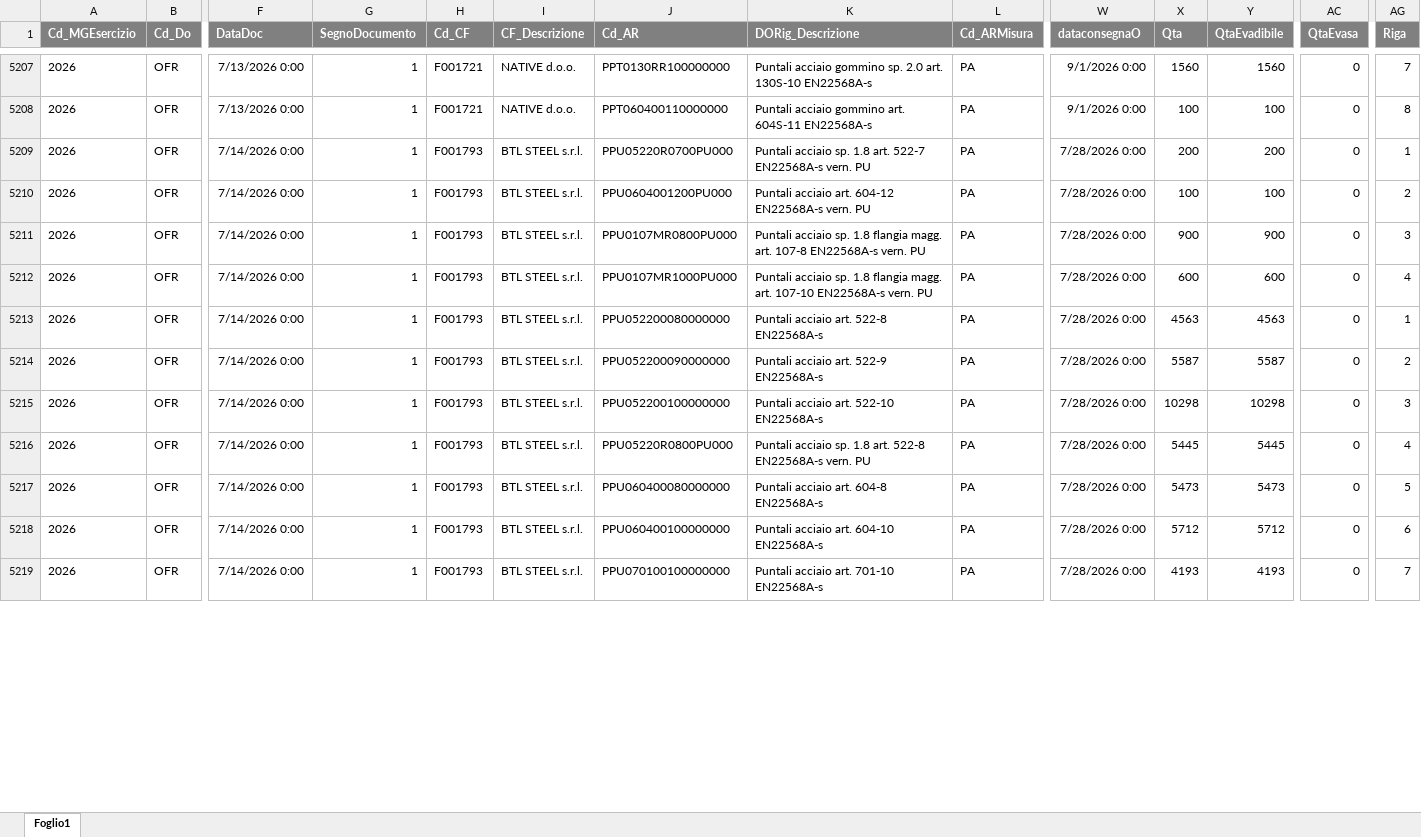
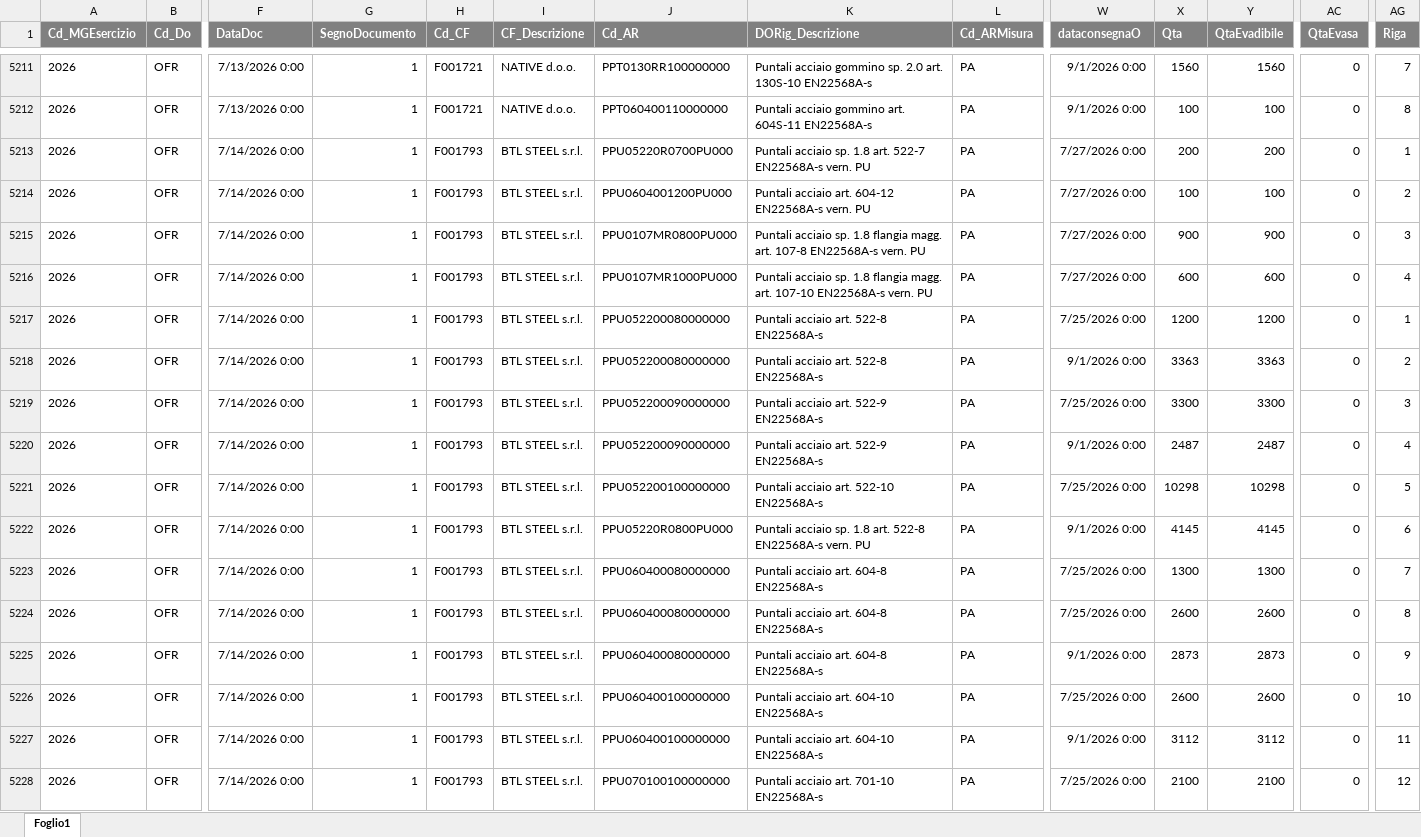
Before and after one commit to denis-safit/SAFiT, an Excel workbook: dettagli_consegne.xlsx, sheet Foglio1, drawn as a sheet; only a part is shown, gaps mark what is left out; values as stored, in another font and other column widths than the file's, no borders; addresses are those after the commit; rows hold the shown columns only; the diff covers the shown part only; the diff names each change by its address in the sheet, - before the commit and + after, or states it on an @@ line.

```diff
--- a/dettagli_consegne.xlsx (sheet Foglio1)
+++ b/dettagli_consegne.xlsx (sheet Foglio1)
-W5213:W5216 (dataconsegnaO): 7/28/2026 0:00
+W5213:W5216 (dataconsegnaO): 7/27/2026 0:00
-W5217 (dataconsegnaO): 7/28/2026 0:00
+W5217 (dataconsegnaO): 7/25/2026 0:00
-X5217 (Qta): 4563
+X5217 (Qta): 1200
-Y5217 (QtaEvadibile): 4563
+Y5217 (QtaEvadibile): 1200
-J5218 (Cd_AR): PPU052200090000000
+J5218 (Cd_AR): PPU052200080000000
-K5218 (DORig_Descrizione): Puntali acciaio art. 522-9 EN22568A-s
+K5218 (DORig_Descrizione): Puntali acciaio art. 522-8 EN22568A-s
-W5218 (dataconsegnaO): 7/28/2026 0:00
+W5218 (dataconsegnaO): 9/1/2026 0:00
-X5218 (Qta): 5587
+X5218 (Qta): 3363
-Y5218 (QtaEvadibile): 5587
+Y5218 (QtaEvadibile): 3363
+row 5219: 2026 | OFR | 7/14/2026 0:00 | 1 | F001793 | BTL STEEL s.r.l. | PPU052200090000000 | Puntali acciaio art. 522-9 EN22568A-s | PA | 7/25/2026 0:00 | 3300 | 3300 | 0 | 3
+row 5220: 2026 | OFR | 7/14/2026 0:00 | 1 | F001793 | BTL STEEL s.r.l. | PPU052200090000000 | Puntali acciaio art. 522-9 EN22568A-s | PA | 9/1/2026 0:00 | 2487 | 2487 | 0 | 4
-W5221 (dataconsegnaO): 7/28/2026 0:00
+W5221 (dataconsegnaO): 7/25/2026 0:00
-AG5221 (Riga): 3
+AG5221 (Riga): 5
-W5222 (dataconsegnaO): 7/28/2026 0:00
+W5222 (dataconsegnaO): 9/1/2026 0:00
-X5222 (Qta): 5445
+X5222 (Qta): 4145
-Y5222 (QtaEvadibile): 5445
+Y5222 (QtaEvadibile): 4145
-AG5222 (Riga): 4
+AG5222 (Riga): 6
-W5223 (dataconsegnaO): 7/28/2026 0:00
+W5223 (dataconsegnaO): 7/25/2026 0:00
-X5223 (Qta): 5473
+X5223 (Qta): 1300
-Y5223 (QtaEvadibile): 5473
+Y5223 (QtaEvadibile): 1300
-AG5223 (Riga): 5
+AG5223 (Riga): 7
+row 5224: 2026 | OFR | 7/14/2026 0:00 | 1 | F001793 | BTL STEEL s.r.l. | PPU060400080000000 | Puntali acciaio art. 604-8 EN22568A-s | PA | 7/25/2026 0:00 | 2600 | 2600 | 0 | 8
+row 5225: 2026 | OFR | 7/14/2026 0:00 | 1 | F001793 | BTL STEEL s.r.l. | PPU060400080000000 | Puntali acciaio art. 604-8 EN22568A-s | PA | 9/1/2026 0:00 | 2873 | 2873 | 0 | 9
-W5226 (dataconsegnaO): 7/28/2026 0:00
+W5226 (dataconsegnaO): 7/25/2026 0:00
-X5226 (Qta): 5712
+X5226 (Qta): 2600
-Y5226 (QtaEvadibile): 5712
+Y5226 (QtaEvadibile): 2600
-AG5226 (Riga): 6
+AG5226 (Riga): 10
+row 5227: 2026 | OFR | 7/14/2026 0:00 | 1 | F001793 | BTL STEEL s.r.l. | PPU060400100000000 | Puntali acciaio art. 604-10 EN22568A-s | PA | 9/1/2026 0:00 | 3112 | 3112 | 0 | 11
-W5228 (dataconsegnaO): 7/28/2026 0:00
+W5228 (dataconsegnaO): 7/25/2026 0:00
-X5228 (Qta): 4193
+X5228 (Qta): 2100
-Y5228 (QtaEvadibile): 4193
+Y5228 (QtaEvadibile): 2100
-AG5228 (Riga): 7
+AG5228 (Riga): 12
```
Also changed, not shown: 8 added rows and 81 edited cells elsewhere in this sheet, Avanzamento_access.xlsx, btl_istruzioni.xlsx, 4 other files.
